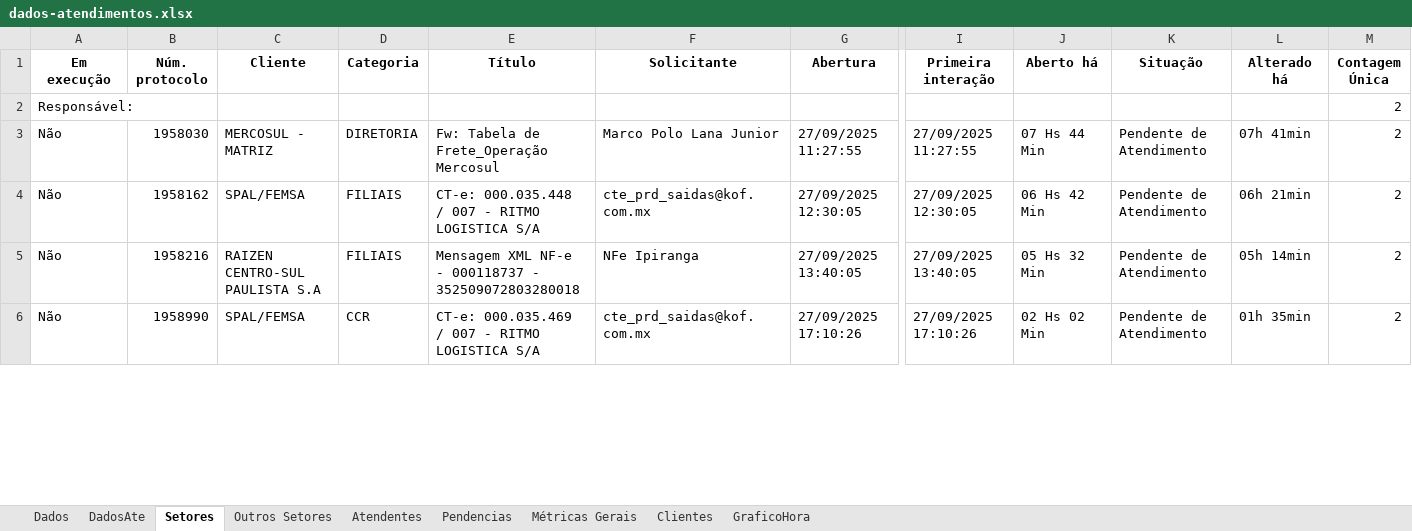
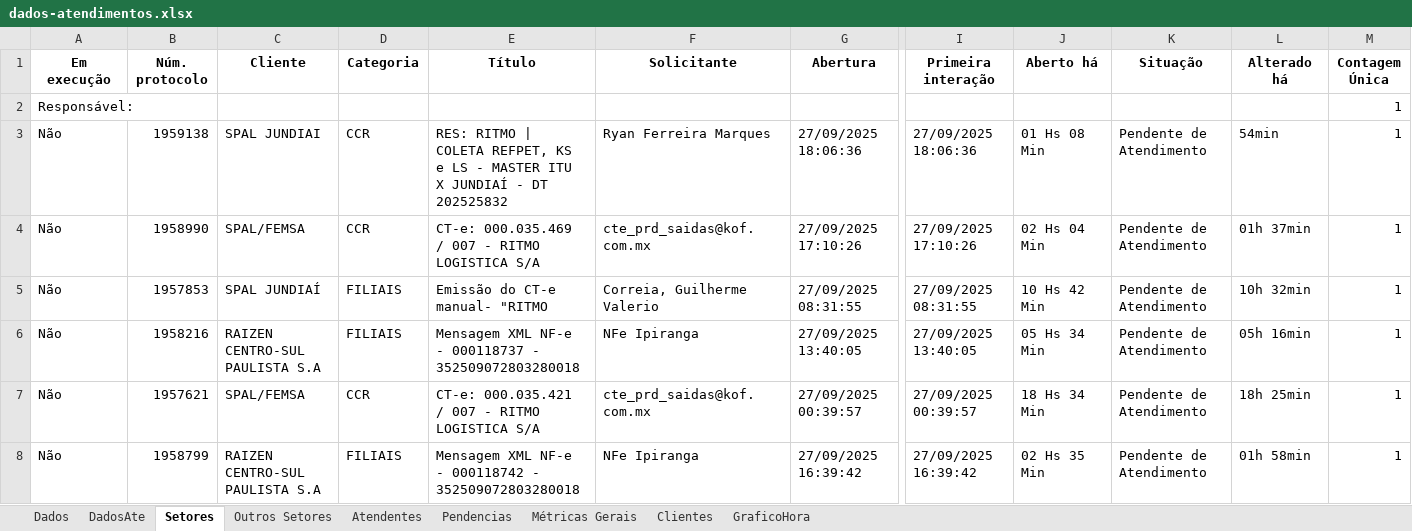
Before and after one commit to GabrielSilvaRit/Excel-painel, an Excel workbook: dados-atendimentos.xlsx, sheet Setores, drawn as a sheet; only a part is shown, gaps mark what is left out; values as stored, in another font and other column widths than the file's, no borders; addresses are those after the commit; rows hold the shown columns only; the diff covers the shown part only; the diff names each change by its address in the sheet, - before the commit and + after, or states it on an @@ line.

```diff
--- a/dados-atendimentos.xlsx (sheet Setores)
+++ b/dados-atendimentos.xlsx (sheet Setores)
-M2:M4 (Contagem Única): 2
+M2:M4 (Contagem Única): 1
-B3 (Núm. protocolo): 1958030
+B3 (Núm. protocolo): 1959138
-C3 (Cliente): MERCOSUL - MATRIZ
+C3 (Cliente): SPAL JUNDIAI
-D3 (Categoria): DIRETORIA
+D3 (Categoria): CCR
-E3 (Título): Fw: Tabela de Frete_Operação Mercosul
+E3 (Título): RES: RITMO | COLETA REFPET, KS e LS - MASTER ITU X JUNDIAÍ - DT 202525832
-F3 (Solicitante): Marco Polo Lana Junior
+F3 (Solicitante): Ryan Ferreira Marques
-G3 (Abertura): 27/09/2025 11:27:55
+G3 (Abertura): 27/09/2025 18:06:36
-I3 (Primeira interação): 27/09/2025 11:27:55
+I3 (Primeira interação): 27/09/2025 18:06:36
-J3 (Aberto há): 07 Hs 44 Min
+J3 (Aberto há): 01 Hs 08 Min
-L3 (Alterado há): 07h 41min
+L3 (Alterado há): 54min
-B4 (Núm. protocolo): 1958162
+B4 (Núm. protocolo): 1958990
-D4 (Categoria): FILIAIS
+D4 (Categoria): CCR
-E4 (Título): CT-e: 000.035.448 / 007 - RITMO LOGISTICA S/A
+E4 (Título): CT-e: 000.035.469 / 007 - RITMO LOGISTICA S/A
-G4 (Abertura): 27/09/2025 12:30:05
+G4 (Abertura): 27/09/2025 17:10:26
-I4 (Primeira interação): 27/09/2025 12:30:05
+I4 (Primeira interação): 27/09/2025 17:10:26
-J4 (Aberto há): 06 Hs 42 Min
+J4 (Aberto há): 02 Hs 04 Min
-L4 (Alterado há): 06h 21min
+L4 (Alterado há): 01h 37min
+row 5: Não | 1957853 | SPAL JUNDIAÍ | FILIAIS | Emissão do CT-e manual- "RITMO | Correia, Guilherme Valerio | 27/09/2025 08:31:55 | 27/09/2025 08:31:55 | 10 Hs 42 Min | Pendente de Atendimento | 10h 32min | 1
-J6 (Aberto há): 05 Hs 32 Min
+J6 (Aberto há): 05 Hs 34 Min
-L6 (Alterado há): 05h 14min
+L6 (Alterado há): 05h 16min
-M6:M7 (Contagem Única): 2
+M6:M7 (Contagem Única): 1
-B7 (Núm. protocolo): 1958990
+B7 (Núm. protocolo): 1957621
-E7 (Título): CT-e: 000.035.469 / 007 - RITMO LOGISTICA S/A
+E7 (Título): CT-e: 000.035.421 / 007 - RITMO LOGISTICA S/A
-G7 (Abertura): 27/09/2025 17:10:26
+G7 (Abertura): 27/09/2025 00:39:57
-I7 (Primeira interação): 27/09/2025 17:10:26
+I7 (Primeira interação): 27/09/2025 00:39:57
-J7 (Aberto há): 02 Hs 02 Min
+J7 (Aberto há): 18 Hs 34 Min
-L7 (Alterado há): 01h 35min
+L7 (Alterado há): 18h 25min
+row 8: Não | 1958799 | RAIZEN CENTRO-SUL PAULISTA S.A | FILIAIS | Mensagem XML NF-e - 000118742 - 352509072803280018 | NFe Ipiranga | 27/09/2025 16:39:42 | 27/09/2025 16:39:42 | 02 Hs 35 Min | Pendente de Atendimento | 01h 58min | 1
```
Also changed, not shown: 10 added rows, 12 removed rows and 25 edited cells elsewhere in this sheet, sheet Dados, sheet DadosAte, sheet Métricas Gerais, sheet Atendentes, sheet GraficoHora.
